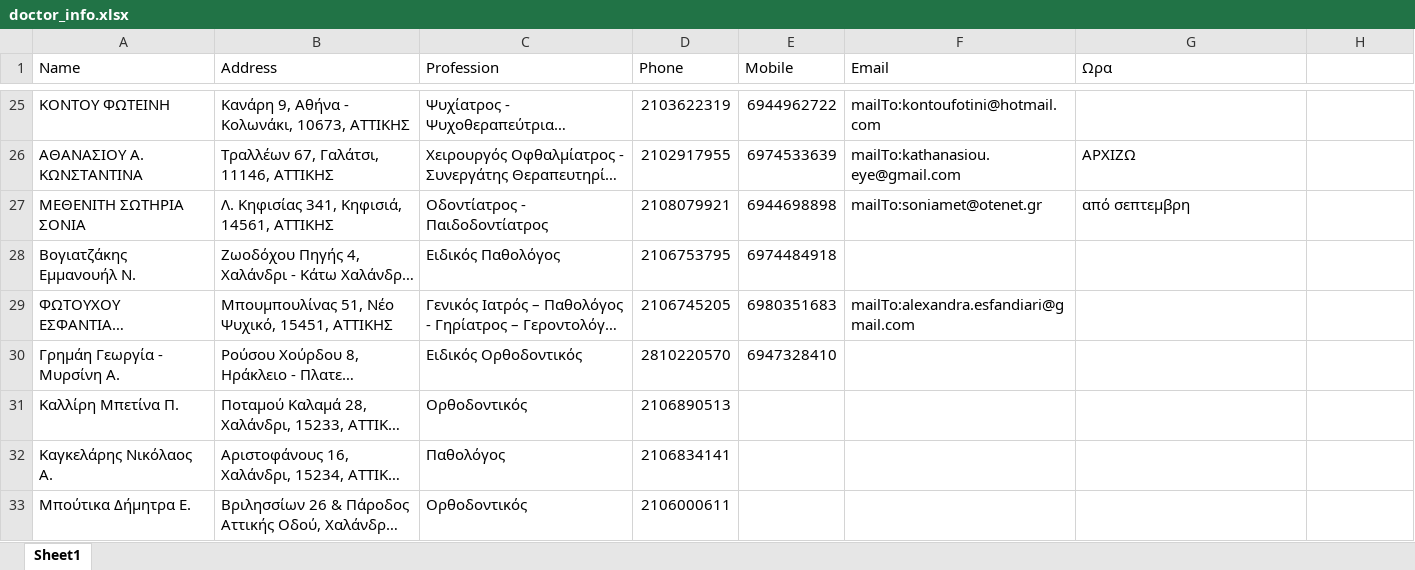
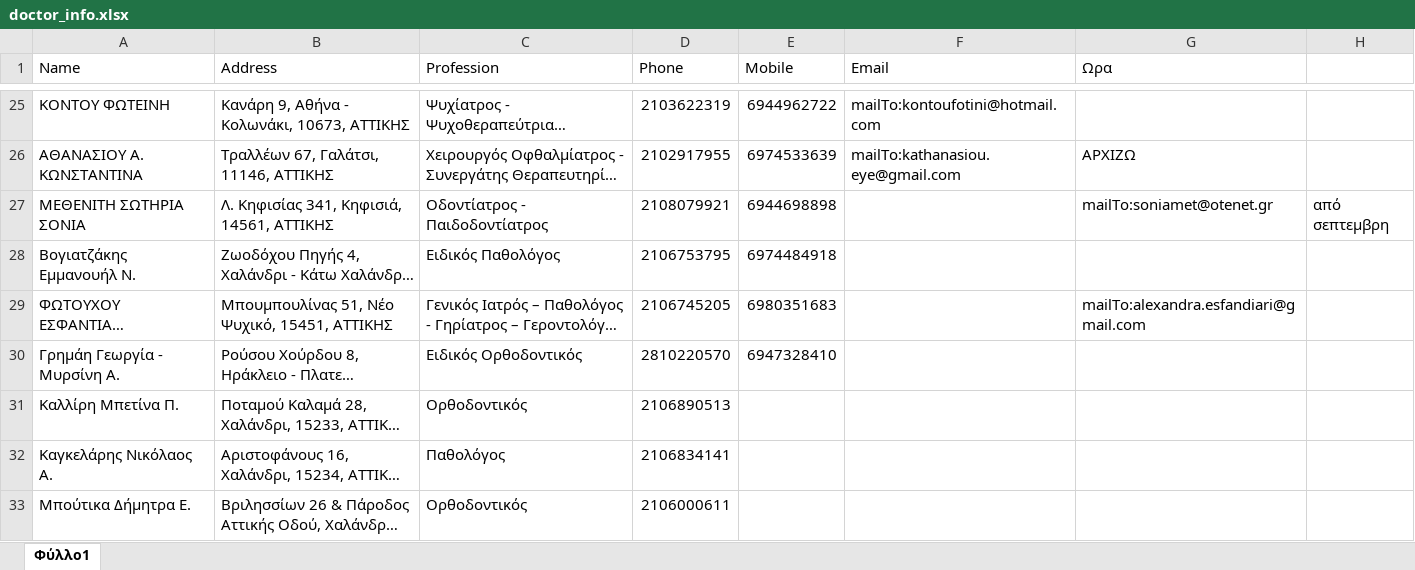
Before and after one commit to dgodolias/-----------, an Excel workbook: doctor_info.xlsx, sheet Φύλλο1, drawn as a sheet; only a part is shown, gaps mark what is left out; long unchanged cells end in …; values as stored, in another font and other column widths than the file's, no cell formats; the diff covers the shown part only; the diff names each change by its address in the sheet, - before the commit and + after, or states it on an @@ line.

```diff
--- a/doctor_info.xlsx (sheet Φύλλο1)
+++ b/doctor_info.xlsx (sheet Φύλλο1)
-sheet tab: Sheet1
+sheet tab: Φύλλο1
-F27 (Email): mailTo:soniamet@otenet.gr
+F27 (Email): (empty)
-G27 (Ωρα): από σεπτεμβρη
+G27 (Ωρα): mailTo:soniamet@otenet.gr
-H27: (empty)
+H27: από σεπτεμβρη
-F29 (Email): mailTo:alexandra.esfandiari@gmail.com
+F29 (Email): (empty)
-G29 (Ωρα): (empty)
+G29 (Ωρα): mailTo:alexandra.esfandiari@gmail.com
```
Also changed, not shown: 43 added rows, 2 removed rows and 22 edited cells elsewhere in this sheet, cell formats, 2 other files.
